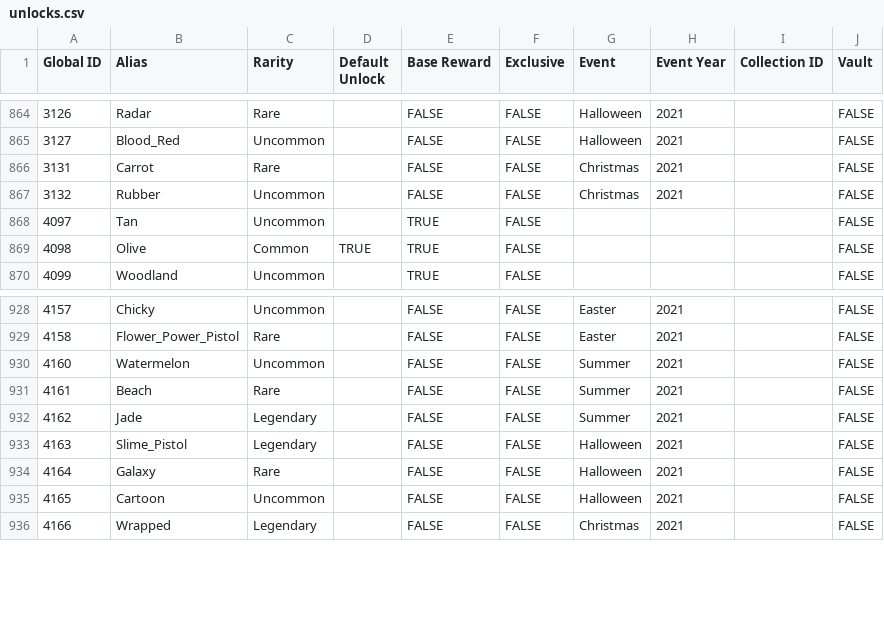
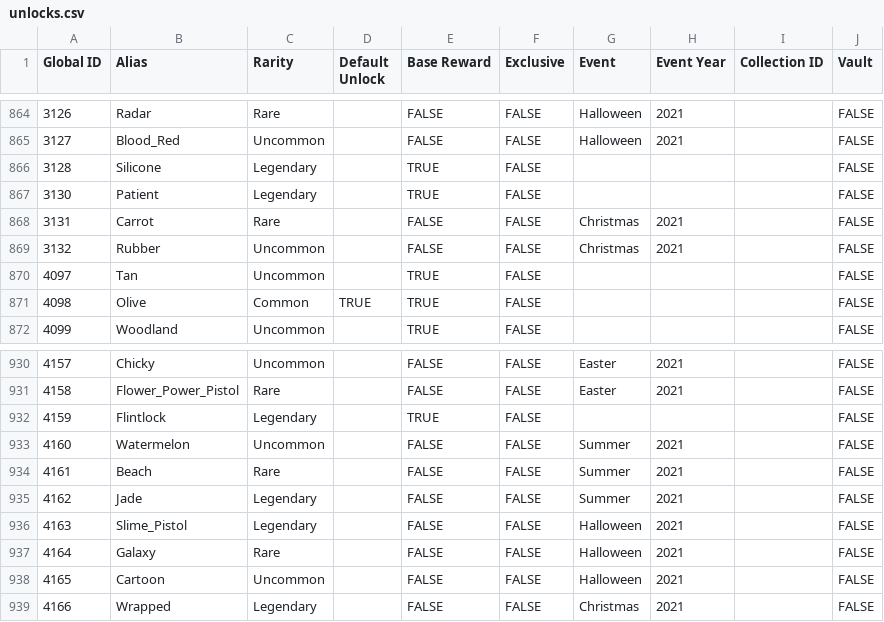
Before and after one commit to BaselineGG/DeceitAPI, a CSV file: resources/unlocks.csv, drawn as a sheet; only a part is shown, gaps mark what is left out.

Commit message:
Update unlocks.csv
March 25 2022 Base Legendary Rewards

```diff
--- a/resources/unlocks.csv
+++ b/resources/unlocks.csv
@@ -865,2 +865,4 @@ Global ID,Alias,Rarity,Default Unlock,Base Reward,Exclusive,Event,Event Year,Col
 3127,Blood_Red,Uncommon,,FALSE,FALSE,Halloween,2021,,FALSE
+3128,Silicone,Legendary,,TRUE,FALSE,,,,FALSE
+3130,Patient,Legendary,,TRUE,FALSE,,,,FALSE
 3131,Carrot,Rare,,FALSE,FALSE,Christmas,2021,,FALSE
@@ -929,2 +931,3 @@ Global ID,Alias,Rarity,Default Unlock,Base Reward,Exclusive,Event,Event Year,Col
 4158,Flower_Power_Pistol,Rare,,FALSE,FALSE,Easter,2021,,FALSE
+4159,Flintlock,Legendary,,TRUE,FALSE,,,,FALSE
 4160,Watermelon,Uncommon,,FALSE,FALSE,Summer,2021,,FALSE
```
